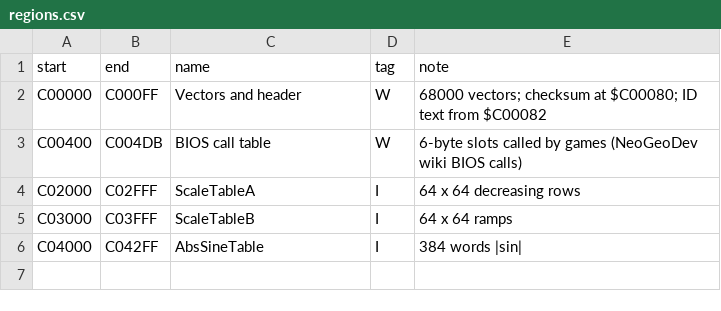
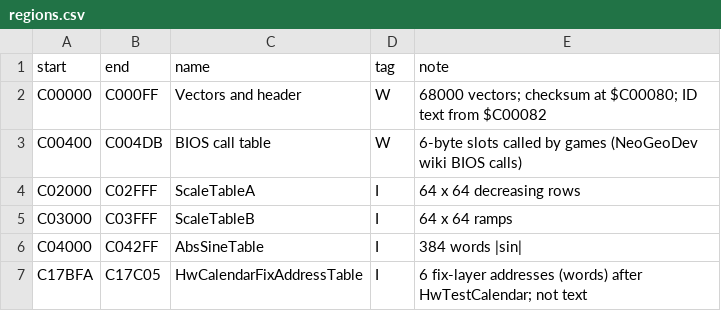
Before and after one commit to Raphael-Boichot/Neo-Geo-sp-s2-bios-disassembly, a CSV file: symbols/regions.csv, drawn as a sheet.

```diff
--- a/symbols/regions.csv
+++ b/symbols/regions.csv
@@ -6 +6,2 @@ C03000,C03FFF,ScaleTableB,I,64 x 64 ramps
 C04000,C042FF,AbsSineTable,I,384 words |sin|
+C17BFA,C17C05,HwCalendarFixAddressTable,I,6 fix-layer addresses (words) after HwTestCalendar; not text
```
Also changed, not shown: symbols/modules.csv, symbols/ram.csv, 24 other files.
